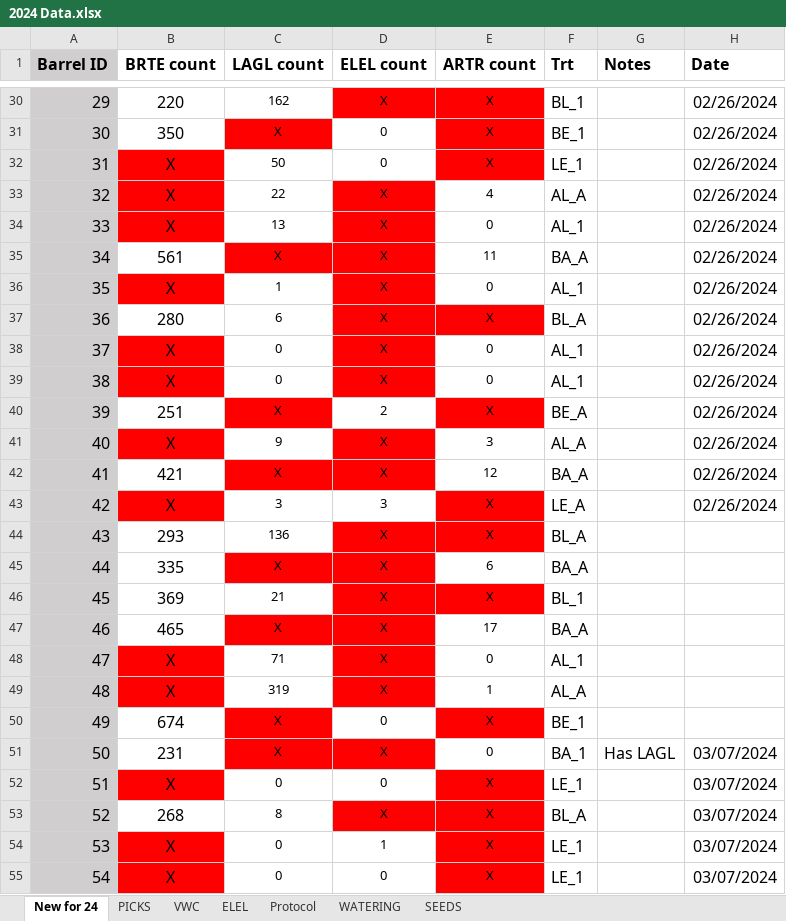
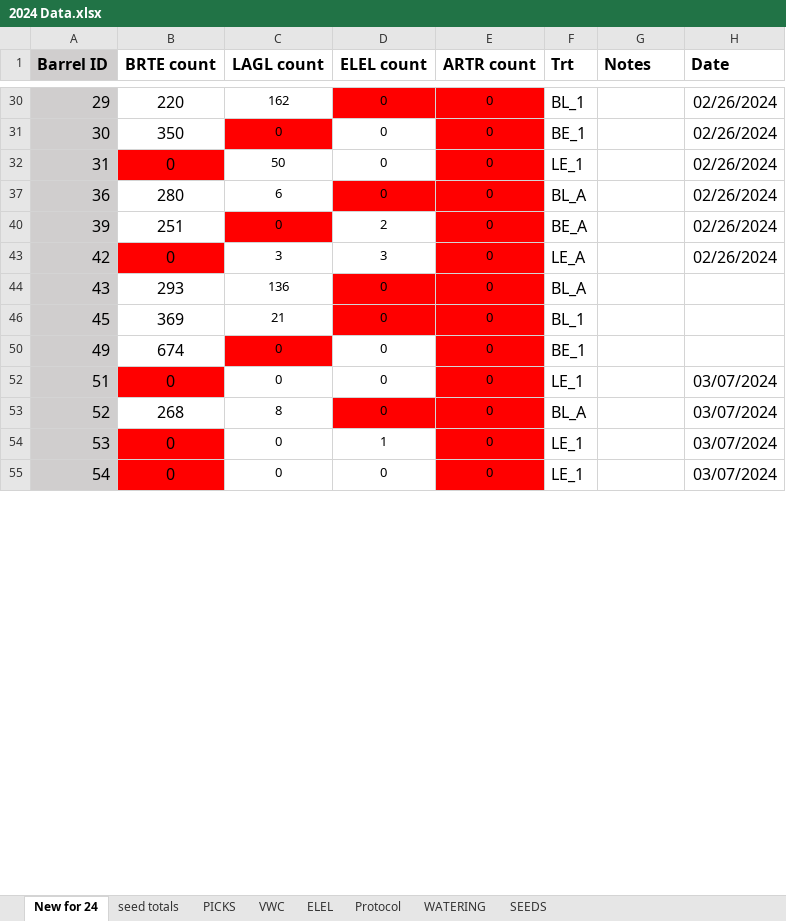
Before and after one commit to Michael-Otis-Clyne/Barrels, an Excel workbook: 2024 Data.xlsx, sheet New for 24, drawn as a sheet; only a part is shown, gaps mark what is left out; values as stored, in another font and other column widths than the file's, no borders; charts and pictures not drawn; the diff covers the shown part only; the diff names each change by its address in the sheet, - before the commit and + after, or states it on an @@ line.

```diff
--- a/2024 Data.xlsx (sheet New for 24)
+++ b/2024 Data.xlsx (sheet New for 24)
+sheet tab: seed totals
-D30 (ELEL count): X
+D30 (ELEL count): 0
-E30:E32 (ARTR count): X
+E30:E32 (ARTR count): 0
-C31 (LAGL count): X
+C31 (LAGL count): 0
-B32 (BRTE count): X
+B32 (BRTE count): 0
-row 33: 32 | X | 22 | X | 4 | AL_A |  | 02/26/2024
-row 34: 33 | X | 13 | X | 0 | AL_1 |  | 02/26/2024
-row 35: 34 | 561 | X | X | 11 | BA_A |  | 02/26/2024
-row 36: 35 | X | 1 | X | 0 | AL_1 |  | 02/26/2024
-D37 (ELEL count): X
+D37 (ELEL count): 0
-E37 (ARTR count): X
+E37 (ARTR count): 0
-row 38: 37 | X | 0 | X | 0 | AL_1 |  | 02/26/2024
-row 39: 38 | X | 0 | X | 0 | AL_1 |  | 02/26/2024
-C40 (LAGL count): X
+C40 (LAGL count): 0
-E40 (ARTR count): X
+E40 (ARTR count): 0
-row 41: 40 | X | 9 | X | 3 | AL_A |  | 02/26/2024
-row 42: 41 | 421 | X | X | 12 | BA_A |  | 02/26/2024
-B43 (BRTE count): X
+B43 (BRTE count): 0
-E43:E44 (ARTR count): X
+E43:E44 (ARTR count): 0
-D44 (ELEL count): X
+D44 (ELEL count): 0
-row 45: 44 | 335 | X | X | 6 | BA_A
-D46 (ELEL count): X
+D46 (ELEL count): 0
-E46 (ARTR count): X
+E46 (ARTR count): 0
-row 47: 46 | 465 | X | X | 17 | BA_A
-row 48: 47 | X | 71 | X | 0 | AL_1
-row 49: 48 | X | 319 | X | 1 | AL_A
-C50 (LAGL count): X
+C50 (LAGL count): 0
-E50 (ARTR count): X
+E50 (ARTR count): 0
-row 51: 50 | 231 | X | X | 0 | BA_1 | Has LAGL | 03/07/2024
-B52 (BRTE count): X
+B52 (BRTE count): 0
-E52:E55 (ARTR count): X
+E52:E55 (ARTR count): 0
-D53 (ELEL count): X
+D53 (ELEL count): 0
-B54:B55 (BRTE count): X
+B54:B55 (BRTE count): 0
```
Also changed, not shown: 52 removed rows, 1 hidden or unhidden row, 164 edited cells and cell formats elsewhere in this sheet, sheet PICKS, sheet VWC, sheet SEEDS, hidden cells, charts or pictures, 7 other files.
